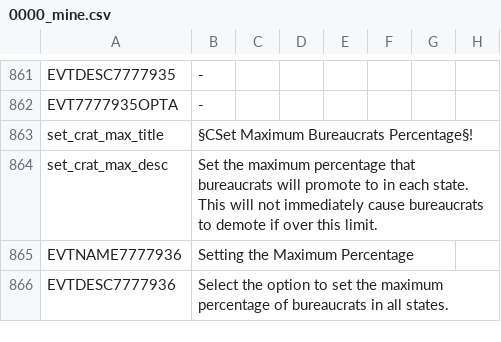
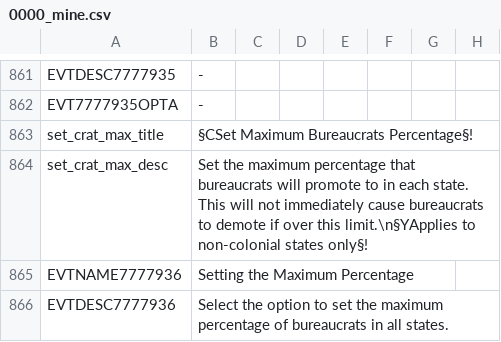
Before and after one commit to GeneralTownes/Historical_MP_Series_Vic2, a CSV file: HMPS/localisation/0000_mine.csv, drawn as a sheet; only a part is shown, gaps mark what is left out; the diff names each change by its address in the sheet, - before the commit and + after, or states it on an @@ line.

Commit message:
Landlocked CB Update & Crats Limits
- Can now add puppet and conquest CBs on nations not bordering you by land or sea
- Shogonate Japan, if unwesternised, cant be puppetted
- Crats limits dont apply to colonies

```diff
--- a/HMPS/localisation/0000_mine.csv
+++ b/HMPS/localisation/0000_mine.csv
-B864: …over this limit.
+B864: …over this limit.\n§YApplies to non-colonial states only§!
```
Also changed, not shown: 12 other files.
